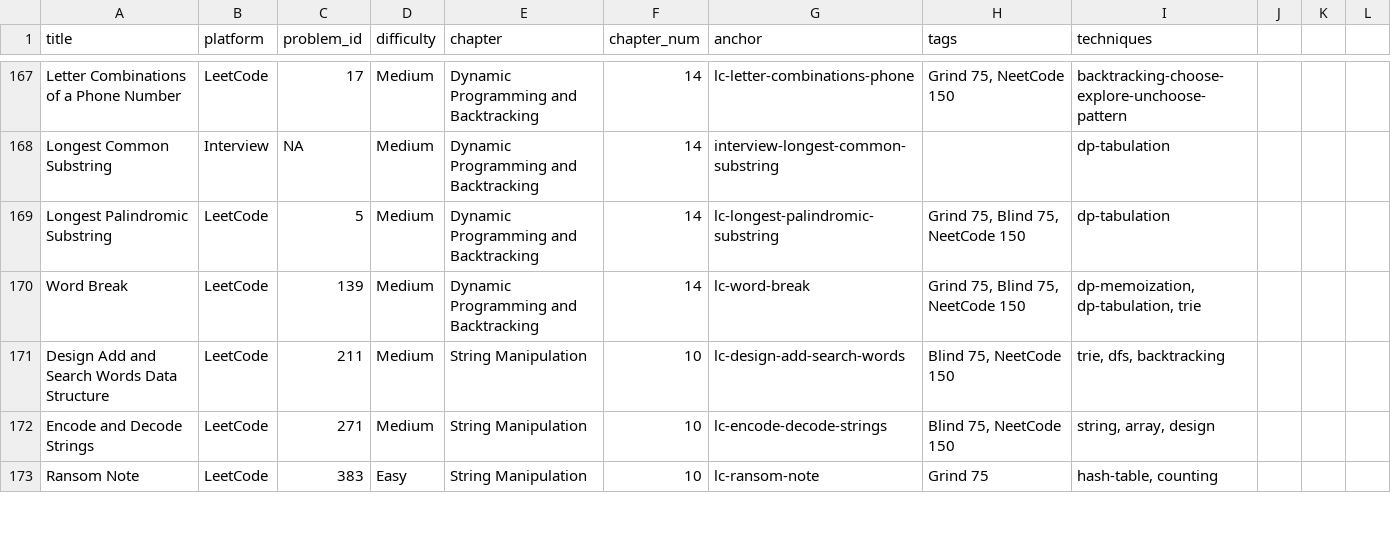
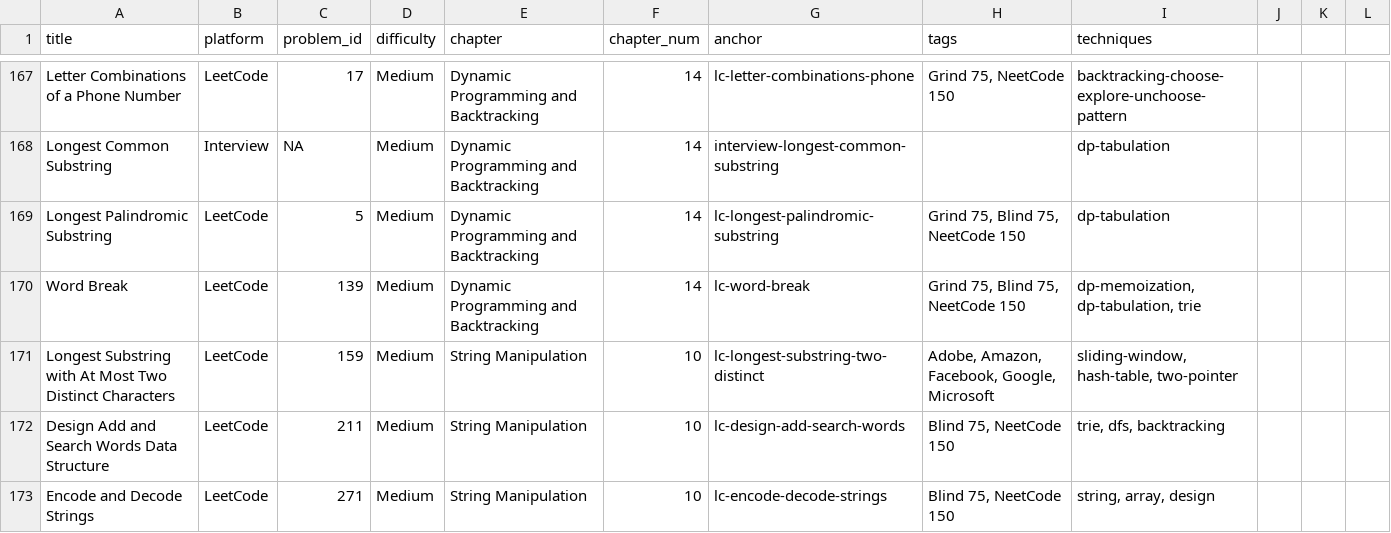
Before and after one commit to mcfongtw/CodingInterview, a CSV file: problems_data.csv, drawn as a sheet; only a part is shown, gaps mark what is left out; the shorter side is filled out with more unchanged rows; the diff names each change by its address in the sheet, - before the commit and + after, or states it on an @@ line.

Commit message:
Add LeetCode 159: Longest Substring with At Most Two Distinct Characters
- Implement sliding window solution in Go using a frequency map
- Provide detailed walkthrough, visual examples, and O(n) time / O(1) space complexity analysis
- Update 10-string-manipulation-02-leetcode.Rmd with the new problem section
- Cross-reference the new problem in the Sliding Window section of 10-string-manipulation-01-intro.Rmd
- Update problems_data.csv with the new entry

```diff
--- a/problems_data.csv
+++ b/problems_data.csv
+row 171: Longest Substring with At Most Two Distinct Characters | LeetCode | 159 | Medium | String Manipulation | 10 | lc-longest-substring-two-distinct | Adobe, Amazon, Facebook, Google, Microsoft | sliding-window, hash-table, two-pointer
```
Also changed, not shown: 2 other files.
